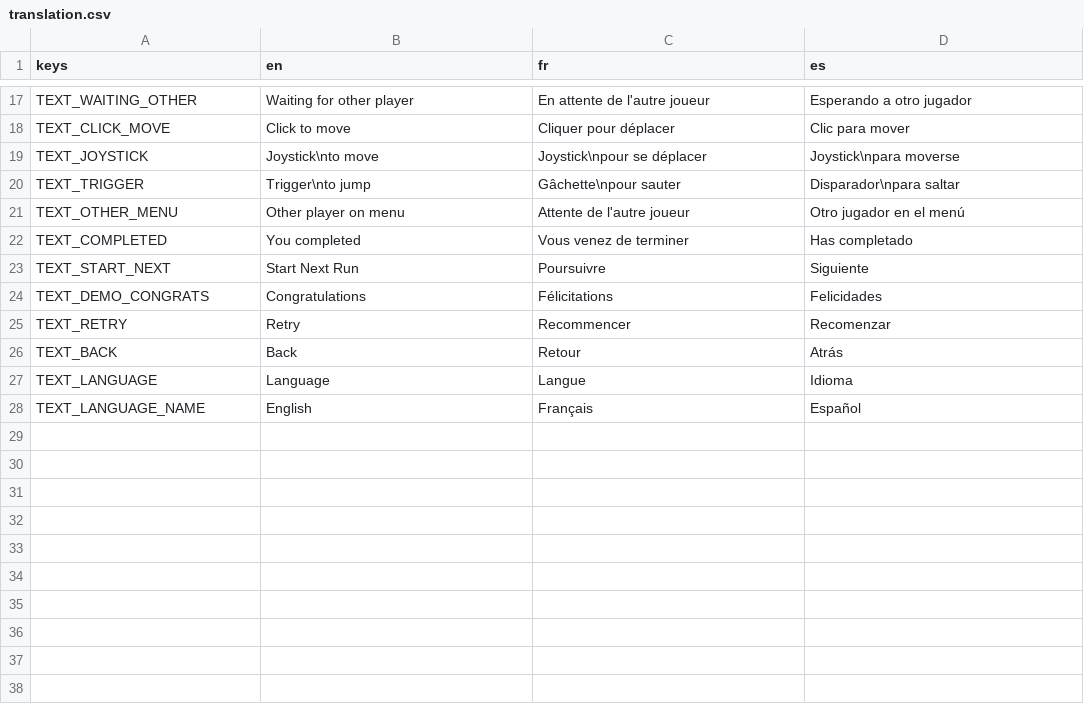
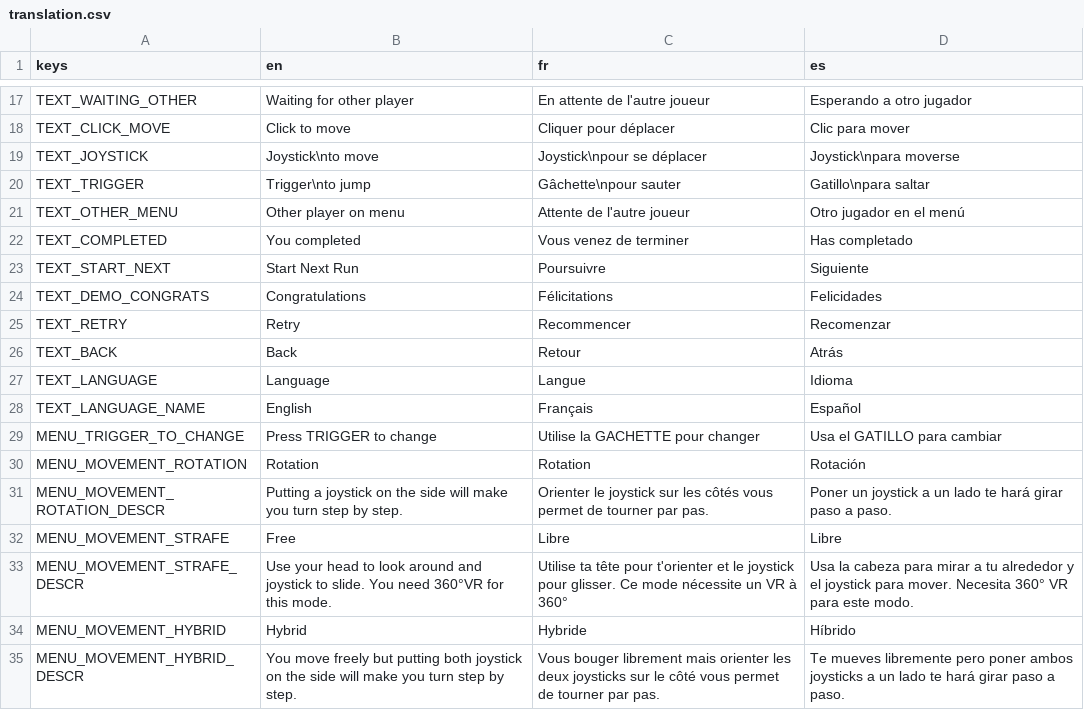
Before and after one commit to DoubleSept/eftv-core, a CSV file: assets/translations/translation.csv, drawn as a sheet; only a part is shown, gaps mark what is left out.

Commit message:
Movement modes

```diff
--- a/assets/translations/translation.csv
+++ b/assets/translations/translation.csv
@@ -19,3 +19,3 @@ TEXT_CLICK_MOVE,"Click to move","Cliquer pour déplacer","Clic para mover"
 TEXT_JOYSTICK,"Joystick\nto move","Joystick\npour se déplacer","Joystick\npara moverse"
-TEXT_TRIGGER,"Trigger\nto jump","Gâchette\npour sauter","Disparador\npara saltar"
+TEXT_TRIGGER,"Trigger\nto jump","Gâchette\npour sauter","Gatillo\npara saltar"
 TEXT_OTHER_MENU,"Other player on menu","Attente de l'autre joueur","Otro jugador en el menú"
@@ -28 +28,8 @@ TEXT_LANGUAGE,"Language","Langue","Idioma"
 TEXT_LANGUAGE_NAME,"English","Français","Español"
+MENU_TRIGGER_TO_CHANGE,"Press TRIGGER to change","Utilise la GACHETTE pour changer","Usa el GATILLO para cambiar"
+MENU_MOVEMENT_ROTATION,"Rotation","Rotation","Rotación"
+MENU_MOVEMENT_ROTATION_DESCR,"Putting a joystick on the side will make you turn step by step.","Orienter le joystick sur les côtés vous permet de tourner par pas.","Poner un joystick a un lado te hará girar paso a paso."
+MENU_MOVEMENT_STRAFE,"Free","Libre","Libre"
+MENU_MOVEMENT_STRAFE_DESCR,"Use your head to look around and joystick to slide. You need 360°VR for this mode.","Utilise ta tête pour t'orienter et le joystick pour glisser. Ce mode nécessite un VR à 360°","Usa la cabeza para mirar a tu alrededor y el joystick para mover. Necesita 360° VR para este modo."
+MENU_MOVEMENT_HYBRID,"Hybrid","Hybride","Híbrido"
+MENU_MOVEMENT_HYBRID_DESCR,"You move freely but putting both joystick on the side will make you turn step by step.","Vous bouger librement mais orienter les deux joysticks sur le côté vous permet de tourner par pas.","Te mueves libremente pero poner ambos joysticks a un lado te hará girar paso a paso."
```
Also changed, not shown: 27 other files.
